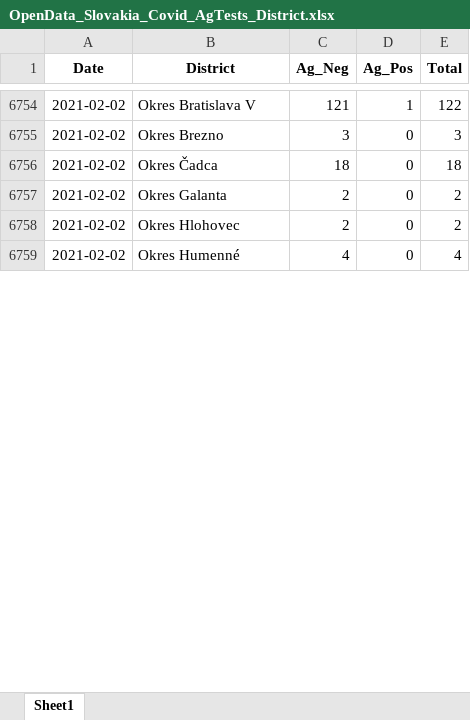
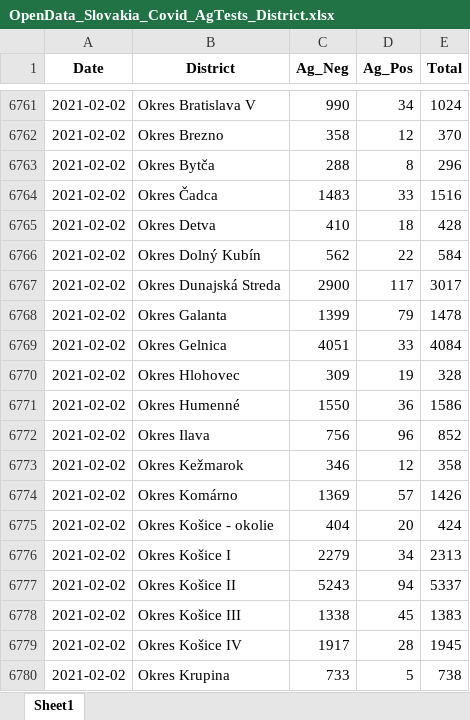
Before and after one commit to Institut-zdravotnych-analyz/covid19-data, an Excel workbook: AG_Tests/OpenData_Slovakia_Covid_AgTests_District.xlsx, sheet Sheet1, drawn as a sheet; only a part is shown, gaps mark what is left out; values as stored, in another font and other column widths than the file's, no borders; addresses are those after the commit; the diff covers the shown part only; the diff names each change by its address in the sheet, - before the commit and + after, or states it on an @@ line.

```diff
--- a/AG_Tests/OpenData_Slovakia_Covid_AgTests_District.xlsx (sheet Sheet1)
+++ b/AG_Tests/OpenData_Slovakia_Covid_AgTests_District.xlsx (sheet Sheet1)
-C6761 (Ag_Neg): 121
+C6761 (Ag_Neg): 990
-D6761 (Ag_Pos): 1
+D6761 (Ag_Pos): 34
-E6761 (Total): 122
+E6761 (Total): 1024
-C6762 (Ag_Neg): 3
+C6762 (Ag_Neg): 358
-D6762 (Ag_Pos): 0
+D6762 (Ag_Pos): 12
-E6762 (Total): 3
+E6762 (Total): 370
+row 6763: 2021-02-02 | Okres Bytča | 288 | 8 | 296
-C6764 (Ag_Neg): 18
+C6764 (Ag_Neg): 1483
-D6764 (Ag_Pos): 0
+D6764 (Ag_Pos): 33
-E6764 (Total): 18
+E6764 (Total): 1516
+row 6765: 2021-02-02 | Okres Detva | 410 | 18 | 428
+row 6766: 2021-02-02 | Okres Dolný Kubín | 562 | 22 | 584
+row 6767: 2021-02-02 | Okres Dunajská Streda | 2900 | 117 | 3017
-C6768 (Ag_Neg): 2
+C6768 (Ag_Neg): 1399
-D6768 (Ag_Pos): 0
+D6768 (Ag_Pos): 79
-E6768 (Total): 2
+E6768 (Total): 1478
+row 6769: 2021-02-02 | Okres Gelnica | 4051 | 33 | 4084
-C6770 (Ag_Neg): 2
+C6770 (Ag_Neg): 309
-D6770 (Ag_Pos): 0
+D6770 (Ag_Pos): 19
-E6770 (Total): 2
+E6770 (Total): 328
-C6771 (Ag_Neg): 4
+C6771 (Ag_Neg): 1550
-D6771 (Ag_Pos): 0
+D6771 (Ag_Pos): 36
-E6771 (Total): 4
+E6771 (Total): 1586
+row 6772: 2021-02-02 | Okres Ilava | 756 | 96 | 852
+row 6773: 2021-02-02 | Okres Kežmarok | 346 | 12 | 358
+row 6774: 2021-02-02 | Okres Komárno | 1369 | 57 | 1426
+row 6775: 2021-02-02 | Okres Košice - okolie | 404 | 20 | 424
+row 6776: 2021-02-02 | Okres Košice I | 2279 | 34 | 2313
+row 6777: 2021-02-02 | Okres Košice II | 5243 | 94 | 5337
+row 6778: 2021-02-02 | Okres Košice III | 1338 | 45 | 1383
+row 6779: 2021-02-02 | Okres Košice IV | 1917 | 28 | 1945
+row 6780: 2021-02-02 | Okres Krupina | 733 | 5 | 738
```
Also changed, not shown: 62 added rows and 531 edited cells elsewhere in this sheet, DailyStats/OpenData_Slovakia_Covid_DailyStats.xlsx, OpenData_Slovakia_Covid_AgTests_District.xlsx, 13 other files.
